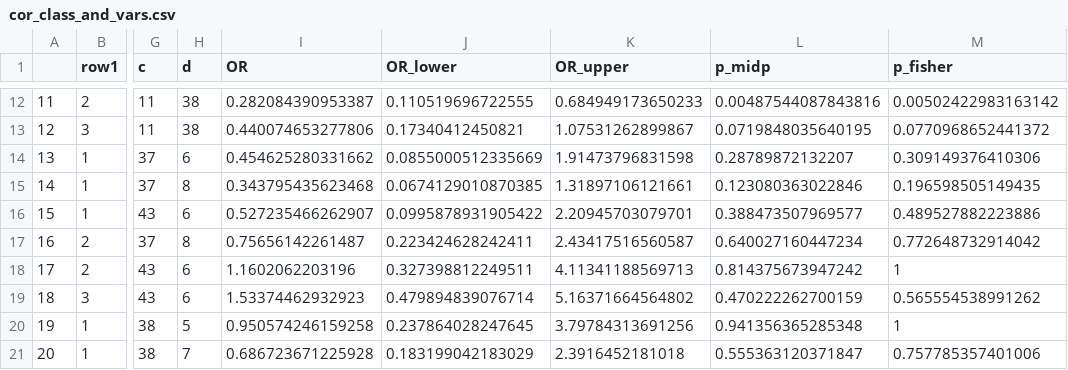
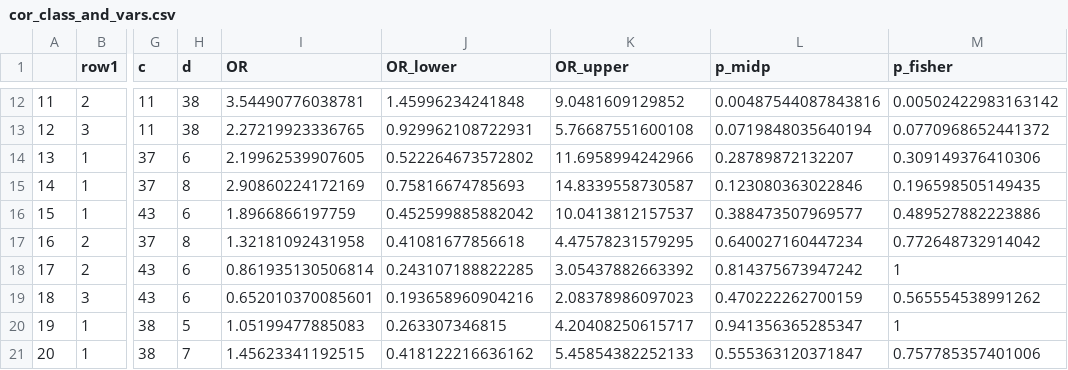
Before and after one commit to DQ-Zhang/SPMUSTStudOpnOnlineFinalsSurvey, a CSV file: cor_class_and_vars.csv, drawn as a sheet; only a part is shown, gaps mark what is left out; the diff covers the shown part only; the diff names each change by its address in the sheet, - before the commit and + after, or states it on an @@ line.

```diff
--- a/cor_class_and_vars.csv
+++ b/cor_class_and_vars.csv
-I12 (OR): 0.282084390953387
+I12 (OR): 3.54490776038781
-J12 (OR_lower): 0.110519696722555
+J12 (OR_lower): 1.45996234241848
-K12 (OR_upper): 0.684949173650233
+K12 (OR_upper): 9.0481609129852
-I13 (OR): 0.440074653277806
+I13 (OR): 2.27219923336765
-J13 (OR_lower): 0.17340412450821
+J13 (OR_lower): 0.929962108722931
-K13 (OR_upper): 1.07531262899867
+K13 (OR_upper): 5.76687551600108
-L13 (p_midp): 0.0719848035640195
+L13 (p_midp): 0.0719848035640194
-I14 (OR): 0.454625280331662
+I14 (OR): 2.19962539907605
-J14 (OR_lower): 0.0855000512335669
+J14 (OR_lower): 0.522264673572802
-K14 (OR_upper): 1.91473796831598
+K14 (OR_upper): 11.6958994242966
-I15 (OR): 0.343795435623468
+I15 (OR): 2.90860224172169
-J15 (OR_lower): 0.0674129010870385
+J15 (OR_lower): 0.75816674785693
-K15 (OR_upper): 1.31897106121661
+K15 (OR_upper): 14.8339558730587
-I16 (OR): 0.527235466262907
+I16 (OR): 1.8966866197759
-J16 (OR_lower): 0.0995878931905422
+J16 (OR_lower): 0.452599885882042
-K16 (OR_upper): 2.20945703079701
+K16 (OR_upper): 10.0413812157537
-I17 (OR): 0.75656142261487
+I17 (OR): 1.32181092431958
-J17 (OR_lower): 0.223424628242411
+J17 (OR_lower): 0.41081677856618
-K17 (OR_upper): 2.43417516560587
+K17 (OR_upper): 4.47578231579295
-I18 (OR): 1.1602062203196
+I18 (OR): 0.861935130506814
-J18 (OR_lower): 0.327398812249511
+J18 (OR_lower): 0.243107188822285
-K18 (OR_upper): 4.11341188569713
+K18 (OR_upper): 3.05437882663392
-I19 (OR): 1.53374462932923
+I19 (OR): 0.652010370085601
-J19 (OR_lower): 0.479894839076714
+J19 (OR_lower): 0.193658960904216
-K19 (OR_upper): 5.16371664564802
+K19 (OR_upper): 2.08378986097023
-I20 (OR): 0.950574246159258
+I20 (OR): 1.05199477885083
-J20 (OR_lower): 0.237864028247645
+J20 (OR_lower): 0.263307346815
-K20 (OR_upper): 3.79784313691256
+K20 (OR_upper): 4.20408250615717
-L20 (p_midp): 0.941356365285348
+L20 (p_midp): 0.941356365285347
-I21 (OR): 0.686723671225928
+I21 (OR): 1.45623341192515
-J21 (OR_lower): 0.183199042183029
+J21 (OR_lower): 0.418122216636162
-K21 (OR_upper): 2.3916452181018
+K21 (OR_upper): 5.45854382252133
```
Also changed, not shown: 142 edited cells elsewhere in this file, heatmap_matrix1_OR-P.csv, heatmap_matrix2_OR-P.csv, 5 other files.
